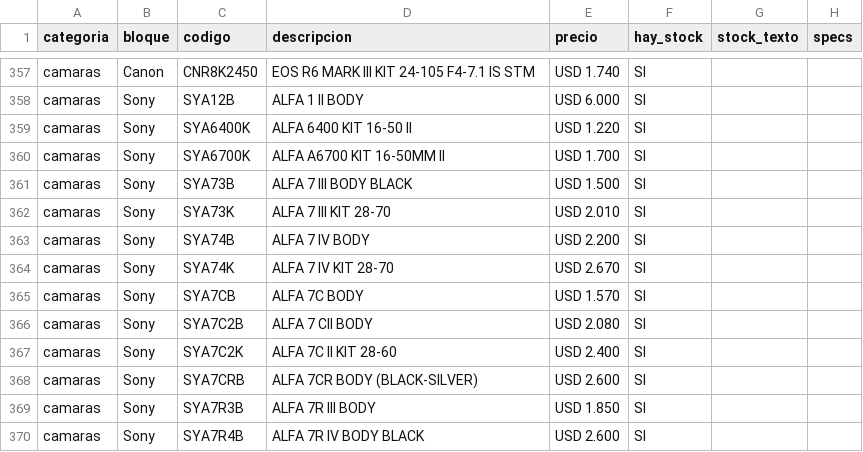
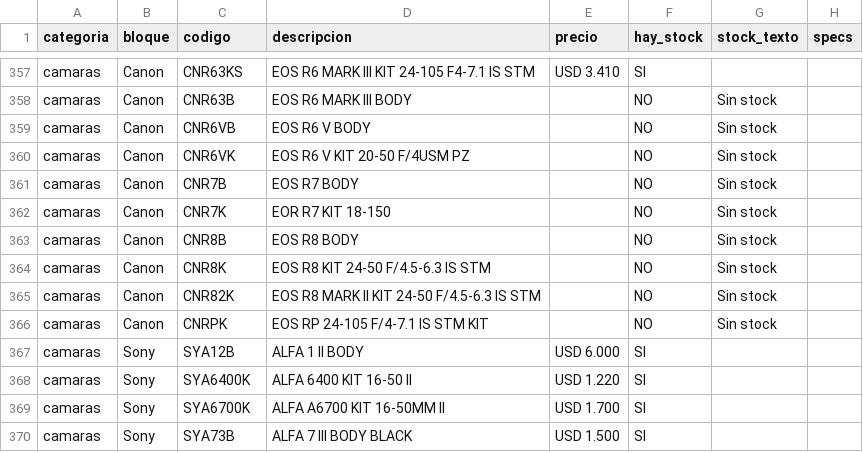
Before and after one commit to tptecno/catalogo, a CSV file: sync.csv, drawn as a sheet; only a part is shown, gaps mark what is left out; the shorter side is filled out with more unchanged rows; the diff covers the shown part only; the diff names each change by its address in the sheet, - before the commit and + after, or states it on an @@ line.

Commit message:
Actualización de precios 17/11/2026 11:13

```diff
--- a/sync.csv
+++ b/sync.csv
-C357 (codigo): CNR8K2450
+C357 (codigo): CNR63KS
-E357 (precio): USD 1.740
+E357 (precio): USD 3.410
+row 358: camaras | Canon | CNR63B | EOS R6 MARK III BODY |  | NO | Sin stock
+row 359: camaras | Canon | CNR6VB | EOS R6 V BODY |  | NO | Sin stock
+row 360: camaras | Canon | CNR6VK | EOS R6 V KIT 20-50 F/4USM PZ |  | NO | Sin stock
+row 361: camaras | Canon | CNR7B | EOS R7 BODY |  | NO | Sin stock
+row 362: camaras | Canon | CNR7K | EOR R7 KIT 18-150 |  | NO | Sin stock
+row 363: camaras | Canon | CNR8B | EOS R8 BODY |  | NO | Sin stock
+row 364: camaras | Canon | CNR8K | EOS R8 KIT 24-50 F/4.5-6.3 IS STM |  | NO | Sin stock
+row 365: camaras | Canon | CNR82K | EOS R8 MARK II KIT 24-50 F/4.5-6.3 IS STM |  | NO | Sin stock
+row 366: camaras | Canon | CNRPK | EOS RP 24-105 F/4-7.1 IS STM KIT |  | NO | Sin stock
```
Also changed, not shown: 1 added row, 1 removed row and 29 edited cells elsewhere in this file, 4 other files.
